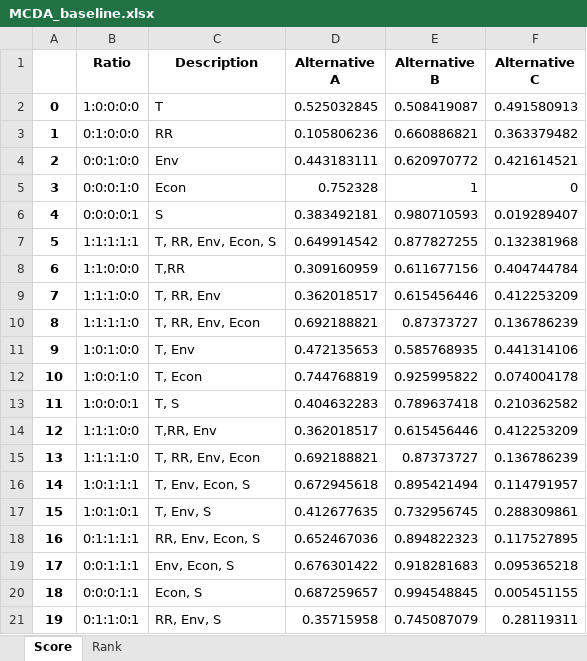
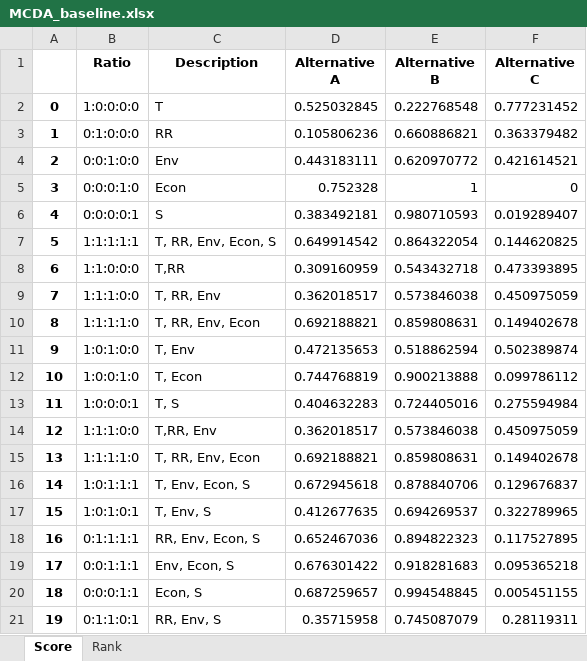
Before and after one commit to QSD-Group/DMsan, an Excel workbook: dmsan/bwaise/results/MCDA_baseline.xlsx, sheet Score, drawn as a sheet; only a part is shown; values as stored, in another font and other column widths than the file's, no borders; the diff covers the shown part only; the diff names each change by its address in the sheet, - before the commit and + after, or states it on an @@ line.

```diff
--- a/dmsan/bwaise/results/MCDA_baseline.xlsx (sheet Score)
+++ b/dmsan/bwaise/results/MCDA_baseline.xlsx (sheet Score)
-E2 (Alternative B): 0.508419087
+E2 (Alternative B): 0.222768548
-F2 (Alternative C): 0.491580913
+F2 (Alternative C): 0.777231452
-E7 (Alternative B): 0.877827255
+E7 (Alternative B): 0.864322054
-F7 (Alternative C): 0.132381968
+F7 (Alternative C): 0.144620825
-E8 (Alternative B): 0.611677156
+E8 (Alternative B): 0.543432718
-F8 (Alternative C): 0.404744784
+F8 (Alternative C): 0.473393895
-E9 (Alternative B): 0.615456446
+E9 (Alternative B): 0.573846038
-F9 (Alternative C): 0.412253209
+F9 (Alternative C): 0.450975059
-E10 (Alternative B): 0.87373727
+E10 (Alternative B): 0.859808631
-F10 (Alternative C): 0.136786239
+F10 (Alternative C): 0.149402678
-E11 (Alternative B): 0.585768935
+E11 (Alternative B): 0.518862594
-F11 (Alternative C): 0.441314106
+F11 (Alternative C): 0.502389874
-E12 (Alternative B): 0.925995822
+E12 (Alternative B): 0.900213888
-F12 (Alternative C): 0.074004178
+F12 (Alternative C): 0.099786112
-E13 (Alternative B): 0.789637418
+E13 (Alternative B): 0.724405016
-F13 (Alternative C): 0.210362582
+F13 (Alternative C): 0.275594984
-E14 (Alternative B): 0.615456446
+E14 (Alternative B): 0.573846038
-F14 (Alternative C): 0.412253209
+F14 (Alternative C): 0.450975059
-E15 (Alternative B): 0.87373727
+E15 (Alternative B): 0.859808631
-F15 (Alternative C): 0.136786239
+F15 (Alternative C): 0.149402678
-E16 (Alternative B): 0.895421494
+E16 (Alternative B): 0.878840706
-F16 (Alternative C): 0.114791957
+F16 (Alternative C): 0.129676837
-E17 (Alternative B): 0.732956745
+E17 (Alternative B): 0.694269537
-F17 (Alternative C): 0.288309861
+F17 (Alternative C): 0.322789965
```
Also changed, not shown: 16 edited cells elsewhere in this sheet, sheet Rank, dmsan/bwaise/results/AHP_weights.xlsx, dmsan/bwaise/results/scenario/optimal_frontier.xlsx, 23 other files.
